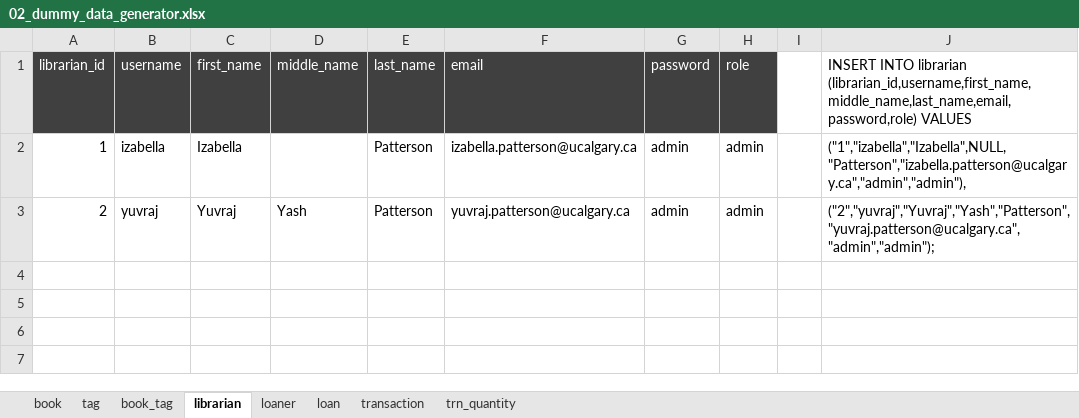
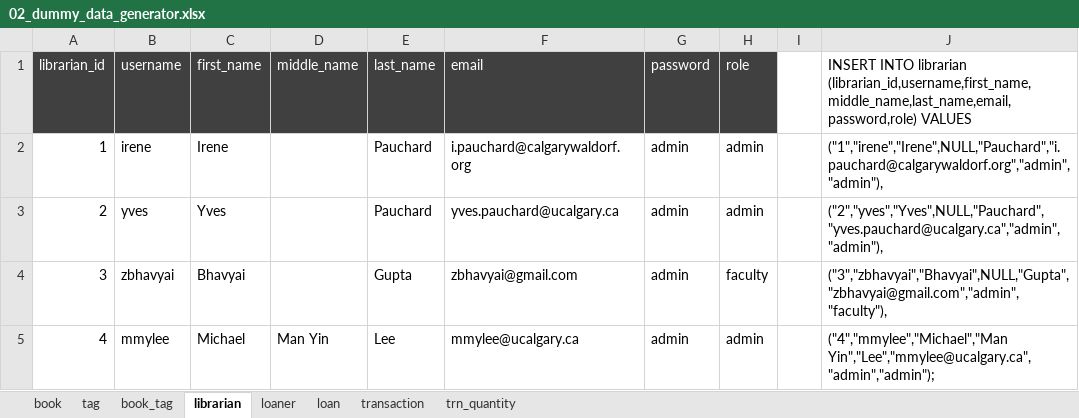
Before and after one commit to budlib/budlib-api, an Excel workbook: sql/02_dummy_data_generator.xlsx, sheet librarian, drawn as a sheet; values as stored, in another font and other column widths than the file's, no borders; the diff names each change by its address in the sheet, - before the commit and + after, or states it on an @@ line.

Commit message:
chore: updating dummy data

```diff
--- a/sql/02_dummy_data_generator.xlsx (sheet librarian)
+++ b/sql/02_dummy_data_generator.xlsx (sheet librarian)
-B2 (username): izabella
+B2 (username): irene
-C2 (first_name): Izabella
+C2 (first_name): Irene
-E2:E3 (last_name): Patterson
+E2:E3 (last_name): Pauchard
-F2 (email): izabella.patterson@ucalgary.ca
+F2 (email): i.pauchard@calgarywaldorf.org
-J2: ("1","izabella","Izabella",NULL,"Patterson","izabella.patterson@ucalgary.ca","admin","admin"),
+J2: ("1","irene","Irene",NULL,"Pauchard","i.pauchard@calgarywaldorf.org","admin","admin"),
-B3 (username): yuvraj
+B3 (username): yves
-C3 (first_name): Yuvraj
+C3 (first_name): Yves
-D3 (middle_name): Yash
+D3 (middle_name): (empty)
-F3 (email): yuvraj.patterson@ucalgary.ca
+F3 (email): yves.pauchard@ucalgary.ca
-J3: ("2","yuvraj","Yuvraj","Yash","Patterson","yuvraj.patterson@ucalgary.ca","admin","admin");
+J3: ("2","yves","Yves",NULL,"Pauchard","yves.pauchard@ucalgary.ca","admin","admin"),
+row 4: 3 | zbhavyai | Bhavyai |  | Gupta | zbhavyai@gmail.com | admin | faculty |  | ("3","zbhavyai","Bhavyai",NULL,"Gupta","zbhavyai@gmail.com","admin","faculty"),
+row 5: 4 | mmylee | Michael | Man Yin | Lee | mmylee@ucalgary.ca | admin | admin |  | ("4","mmylee","Michael","Man Yin","Lee","mmylee@ucalgary.ca","admin","admin");
```
Also changed, not shown: 1 other file.
